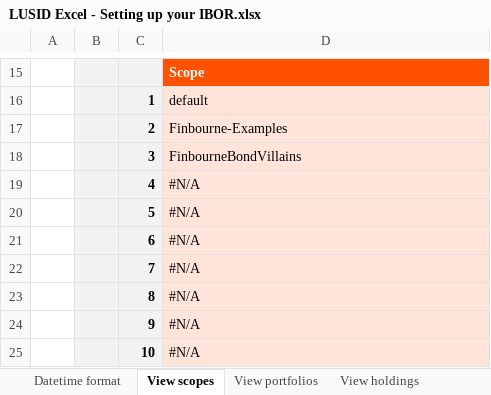
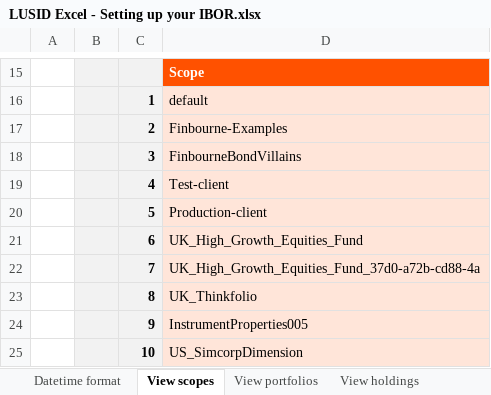
Before and after one commit to finbourne/sample-excel, an Excel workbook: LUSID Excel - Setting up your IBOR.xlsx, sheet View scopes, drawn as a sheet; only a part is shown, gaps mark what is left out; values as stored, in another font and other column widths than the file's, no borders; charts and pictures not drawn; the diff names each change by its address in the sheet, - before the commit and + after, or states it on an @@ line.

```diff
--- a/LUSID Excel - Setting up your IBOR.xlsx (sheet View scopes)
+++ b/LUSID Excel - Setting up your IBOR.xlsx (sheet View scopes)
-D19: #N/A
+D19: Test-client
-D20: #N/A
+D20: Production-client
-D21: #N/A
+D21: UK_High_Growth_Equities_Fund
-D22: #N/A
+D22: UK_High_Growth_Equities_Fund_37d0-a72b-cd88-4a
-D23: #N/A
+D23: UK_Thinkfolio
-D24: #N/A
+D24: InstrumentProperties005
-D25: #N/A
+D25: US_SimcorpDimension
```
Also changed, not shown: sheet Run valuation, sheet View holdings, sheet Perform a reconciliation, sheet View transactions, sheet Create portfolio group, sheet View portfolios, charts or pictures, LUSID Excel - Setting up your market data.xlsx, 3 other files.
